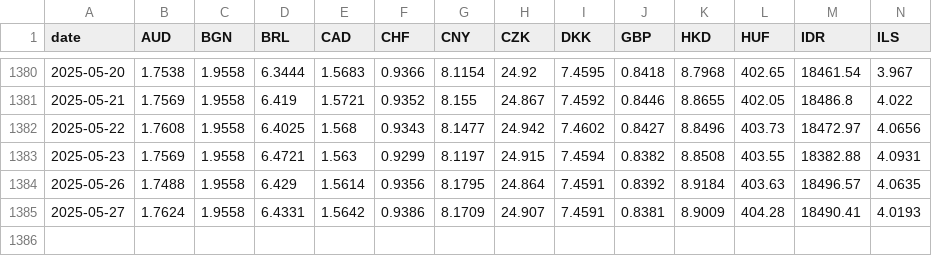
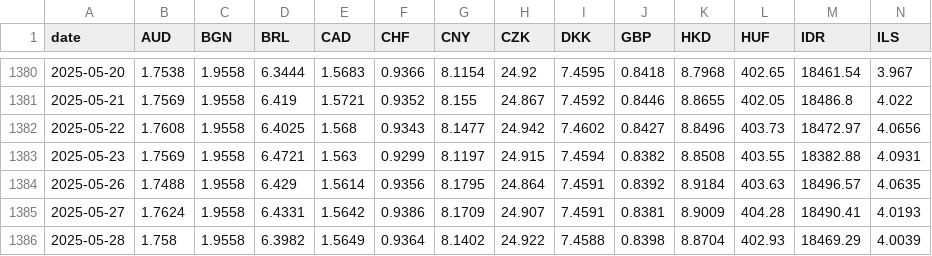
Before and after one commit to nathansnellaert/ecb-forex-rates, a CSV file: data/forex_rates.csv, drawn as a sheet; only a part is shown, gaps mark what is left out; rows hold the shown columns only; the diff names each change by its address in the sheet, - before the commit and + after, or states it on an @@ line.

```diff
--- a/data/forex_rates.csv
+++ b/data/forex_rates.csv
+row 1386: 2025-05-28 | 1.758 | 1.9558 | 6.3982 | 1.5649 | 0.9364 | 8.1402 | 24.922 | 7.4588 | 0.8398 | 8.8704 | 402.93 | 18469.29 | 4.0039
```
